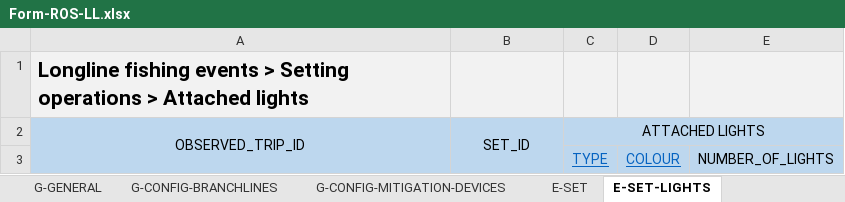
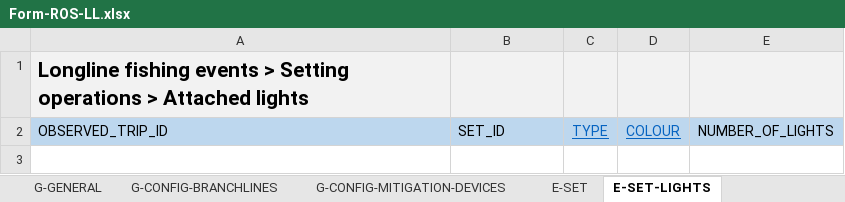
Before and after one commit to iotc-secretariat/iotc-reference-forms, an Excel workbook: form_reporting_templates/ros/Form-ROS-LL.xlsx, sheet E-SET-LIGHTS, drawn as a sheet; values as stored, in another font and other column widths than the file's, no borders; the diff names each change by its address in the sheet, - before the commit and + after, or states it on an @@ line.

```diff
--- a/form_reporting_templates/ros/Form-ROS-LL.xlsx (sheet E-SET-LIGHTS)
+++ b/form_reporting_templates/ros/Form-ROS-LL.xlsx (sheet E-SET-LIGHTS)
-A2:B2 alignment: center
+A2:B2 alignment: left
-A2:A3 merged
-B2:B3 merged
-C2: ATTACHED LIGHTS
+C2: TYPE
@@ C2 underline: off → on, text colour: black → #0563C1 @@
-C2:E2 merged
-D2: (empty)
+D2: COLOUR
-E2: (empty)
+E2: NUMBER_OF_LIGHTS
-row 3:  |  | TYPE | COLOUR | NUMBER_OF_LIGHTS
```
Also changed, not shown: sheet E-SET-CATCH-SPECIMENS-SSI, sheet E-SET-CATCH-SPECIMENS, sheet E-SET-CATCHES, sheet E-SET-TAG-DETAILS, sheet E-SET-HAULING, sheet E-SET.
